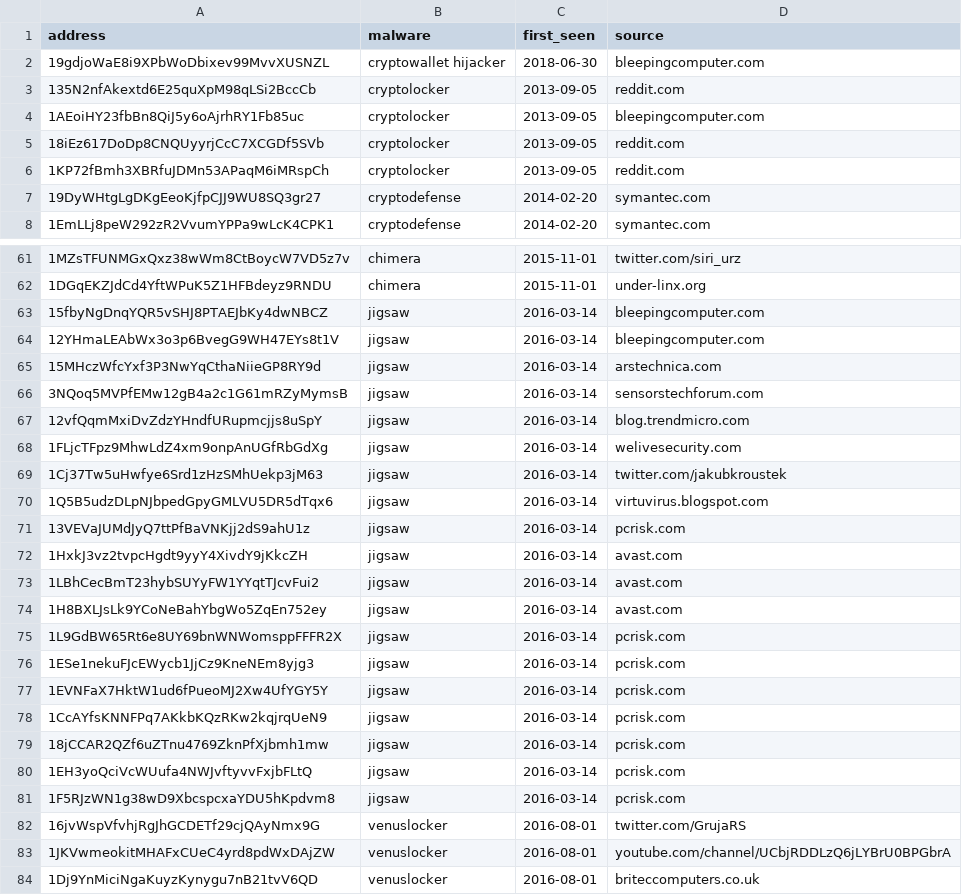
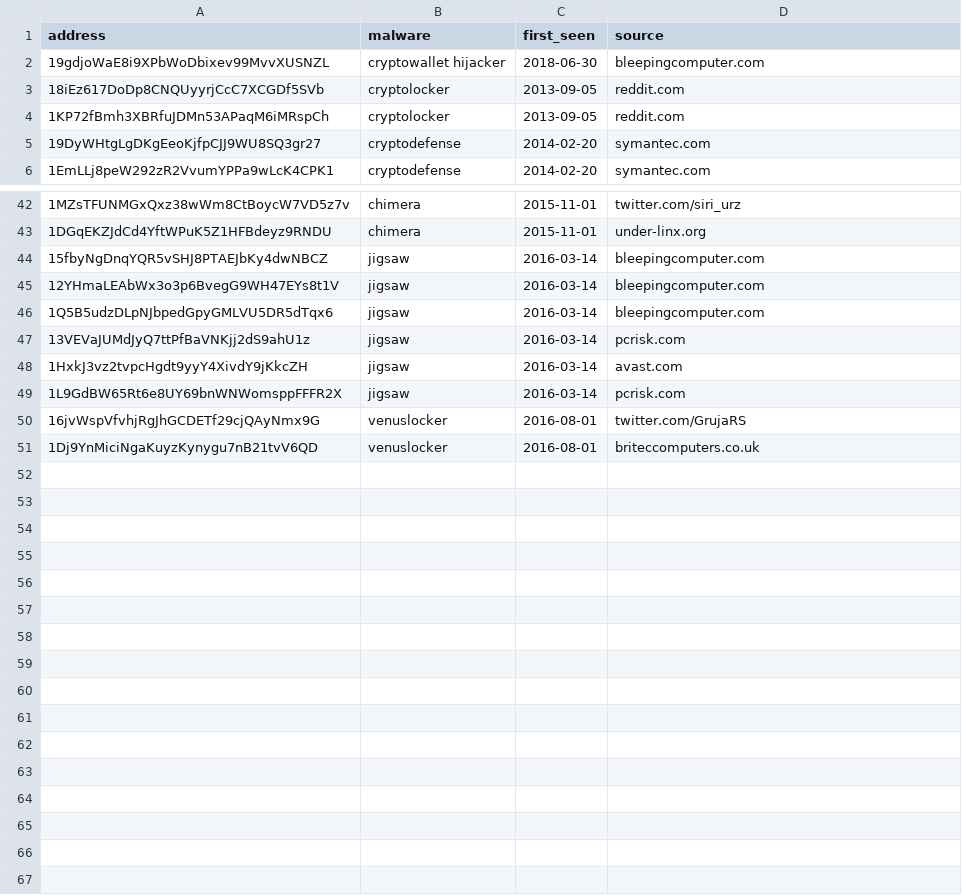
Before and after one commit to cmlh/trustar-whiterabbit, a CSV file: import/seed_addresses.csv, drawn as a sheet; only a part is shown, gaps mark what is left out; the diff covers the shown part only.

```diff
--- a/import/seed_addresses.csv
+++ b/import/seed_addresses.csv
@@ -2,4 +2,2 @@ address,malware,first_seen,source
 19gdjoWaE8i9XPbWoDbixev99MvvXUSNZL,cryptowallet hijacker,2018-06-30,bleepingcomputer.com
-135N2nfAkextd6E25quXpM98qLSi2BccCb,cryptolocker,2013-09-05,reddit.com
-1AEoiHY23fbBn8QiJ5y6oAjrhRY1Fb85uc,cryptolocker,2013-09-05,bleepingcomputer.com
 18iEz617DoDp8CNQUyyrjCcC7XCGDf5SVb,cryptolocker,2013-09-05,reddit.com
@@ -64,21 +45,7 @@ address,malware,first_seen,source
 12YHmaLEAbWx3o3p6BvegG9WH47EYs8t1V,jigsaw,2016-03-14,bleepingcomputer.com
-15MHczWfcYxf3P3NwYqCthaNiieGP8RY9d,jigsaw,2016-03-14,arstechnica.com
-3NQoq5MVPfEMw12gB4a2c1G61mRZyMymsB,jigsaw,2016-03-14,sensorstechforum.com
-12vfQqmMxiDvZdzYHndfURupmcjjs8uSpY,jigsaw,2016-03-14,blog.trendmicro.com
-1FLjcTFpz9MhwLdZ4xm9onpAnUGfRbGdXg,jigsaw,2016-03-14,welivesecurity.com
-1Cj37Tw5uHwfye6Srd1zHzSMhUekp3jM63,jigsaw,2016-03-14,twitter.com/jakubkroustek
-1Q5B5udzDLpNJbpedGpyGMLVU5DR5dTqx6,jigsaw,2016-03-14,virtuvirus.blogspot.com
+1Q5B5udzDLpNJbpedGpyGMLVU5DR5dTqx6,jigsaw,2016-03-14,bleepingcomputer.com
 13VEVaJUMdJyQ7ttPfBaVNKjj2dS9ahU1z,jigsaw,2016-03-14,pcrisk.com
 1HxkJ3vz2tvpcHgdt9yyY4XivdY9jKkcZH,jigsaw,2016-03-14,avast.com
-1LBhCecBmT23hybSUYyFW1YYqtTJcvFui2,jigsaw,2016-03-14,avast.com
-1H8BXLJsLk9YCoNeBahYbgWo5ZqEn752ey,jigsaw,2016-03-14,avast.com
 1L9GdBW65Rt6e8UY69bnWNWomsppFFFR2X,jigsaw,2016-03-14,pcrisk.com
-1ESe1nekuFJcEWycb1JjCz9KneNEm8yjg3,jigsaw,2016-03-14,pcrisk.com
-1EVNFaX7HktW1ud6fPueoMJ2Xw4UfYGY5Y,jigsaw,2016-03-14,pcrisk.com
-1CcAYfsKNNFPq7AKkbKQzRKw2kqjrqUeN9,jigsaw,2016-03-14,pcrisk.com
-18jCCAR2QZf6uZTnu4769ZknPfXjbmh1mw,jigsaw,2016-03-14,pcrisk.com
-1EH3yoQciVcWUufa4NWJvftyvvFxjbFLtQ,jigsaw,2016-03-14,pcrisk.com
-1F5RJzWN1g38wD9XbcspcxaYDU5hKpdvm8,jigsaw,2016-03-14,pcrisk.com
 16jvWspVfvhjRgJhGCDETf29cjQAyNmx9G,venuslocker,2016-08-01,twitter.com/GrujaRS
-1JKVwmeokitMHAFxCUeC4yrd8pdWxDAjZW,venuslocker,2016-08-01,youtube.com/channel/UCbjRDDLzQ6jLYBrU0BPGbrA
 1Dj9YnMiciNgaKuyzKynygu7nB21tvV6QD,venuslocker,2016-08-01,briteccomputers.co.uk
```
Also changed, not shown: 17 removed rows elsewhere in this file.
